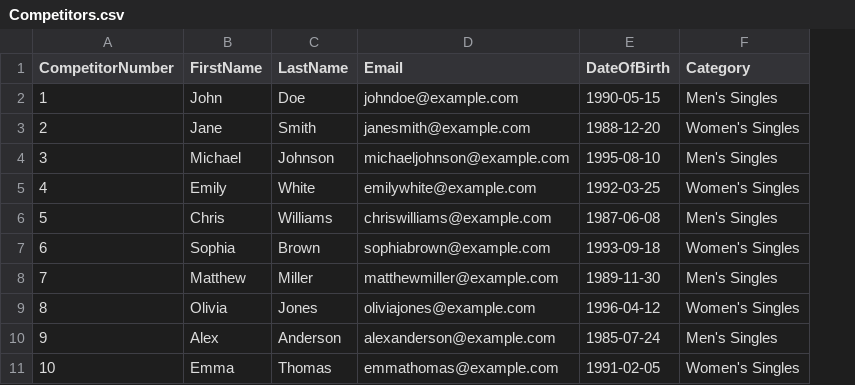
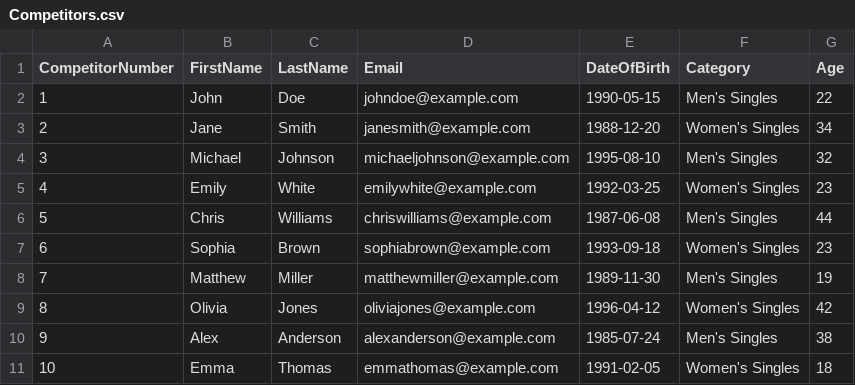
Before and after one commit to naeem4633/Football-Competition-Program-Java, a CSV file: Competitors.csv, drawn as a sheet; the diff names each change by its address in the sheet, - before the commit and + after, or states it on an @@ line.

```diff
--- a/Competitors.csv
+++ b/Competitors.csv
+column G (Age), rows 2-11: 22 | 34 | 32 | 23 | 44 | 23 | 19 | 42 | 38 | 18
```
Also changed, not shown: 2 other files.
